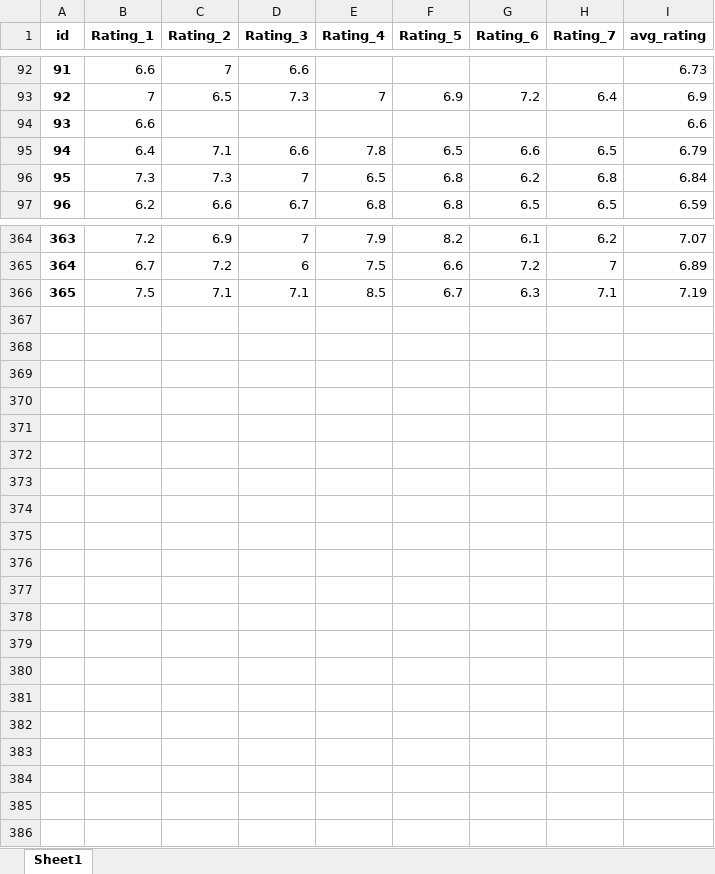
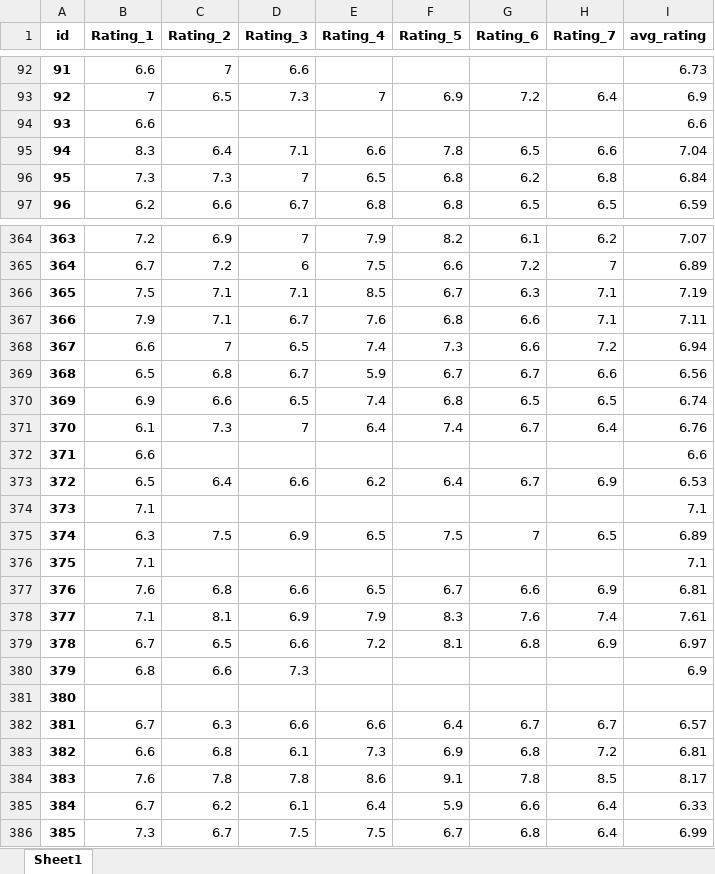
Before and after one commit to PetrMelicharik/fmscoutscz, an Excel workbook: players_ratings.xlsx, sheet Sheet1, drawn as a sheet; only a part is shown, gaps mark what is left out; values as stored, in another font and other column widths than the file's, no borders; removed rows and columns are numbered as before the commit, all else as after; the diff covers the shown part only; the diff names each change by its address in the sheet, - before the commit and + after, or states it on an @@ line.

```diff
--- a/players_ratings.xlsx (sheet Sheet1)
+++ b/players_ratings.xlsx (sheet Sheet1)
-row 95: 94 | 6.4 | 7.1 | 6.6 | 7.8 | 6.5 | 6.6 | 6.5 | 6.79
+row 95: 94 | 8.3 | 6.4 | 7.1 | 6.6 | 7.8 | 6.5 | 6.6 | 7.04
+row 367: 366 | 7.9 | 7.1 | 6.7 | 7.6 | 6.8 | 6.6 | 7.1 | 7.11
+row 368: 367 | 6.6 | 7 | 6.5 | 7.4 | 7.3 | 6.6 | 7.2 | 6.94
+row 369: 368 | 6.5 | 6.8 | 6.7 | 5.9 | 6.7 | 6.7 | 6.6 | 6.56
+row 370: 369 | 6.9 | 6.6 | 6.5 | 7.4 | 6.8 | 6.5 | 6.5 | 6.74
+row 371: 370 | 6.1 | 7.3 | 7 | 6.4 | 7.4 | 6.7 | 6.4 | 6.76
+row 372: 371 | 6.6 |  |  |  |  |  |  | 6.6
+row 373: 372 | 6.5 | 6.4 | 6.6 | 6.2 | 6.4 | 6.7 | 6.9 | 6.53
+row 374: 373 | 7.1 |  |  |  |  |  |  | 7.1
+row 375: 374 | 6.3 | 7.5 | 6.9 | 6.5 | 7.5 | 7 | 6.5 | 6.89
+row 376: 375 | 7.1 |  |  |  |  |  |  | 7.1
+row 377: 376 | 7.6 | 6.8 | 6.6 | 6.5 | 6.7 | 6.6 | 6.9 | 6.81
+row 378: 377 | 7.1 | 8.1 | 6.9 | 7.9 | 8.3 | 7.6 | 7.4 | 7.61
+row 379: 378 | 6.7 | 6.5 | 6.6 | 7.2 | 8.1 | 6.8 | 6.9 | 6.97
+row 380: 379 | 6.8 | 6.6 | 7.3 |  |  |  |  | 6.9
+row 381: 380
+row 382: 381 | 6.7 | 6.3 | 6.6 | 6.6 | 6.4 | 6.7 | 6.7 | 6.57
+row 383: 382 | 6.6 | 6.8 | 6.1 | 7.3 | 6.9 | 6.8 | 7.2 | 6.81
+row 384: 383 | 7.6 | 7.8 | 7.8 | 8.6 | 9.1 | 7.8 | 8.5 | 8.17
+row 385: 384 | 6.7 | 6.2 | 6.1 | 6.4 | 5.9 | 6.6 | 6.4 | 6.33
+row 386: 385 | 7.3 | 6.7 | 7.5 | 7.5 | 6.7 | 6.8 | 6.4 | 6.99
```
Also changed, not shown: 5 added rows, 5 removed rows and 2 edited cells elsewhere in this sheet, players.xlsx, players_profiles.xlsx, 1 other file.
